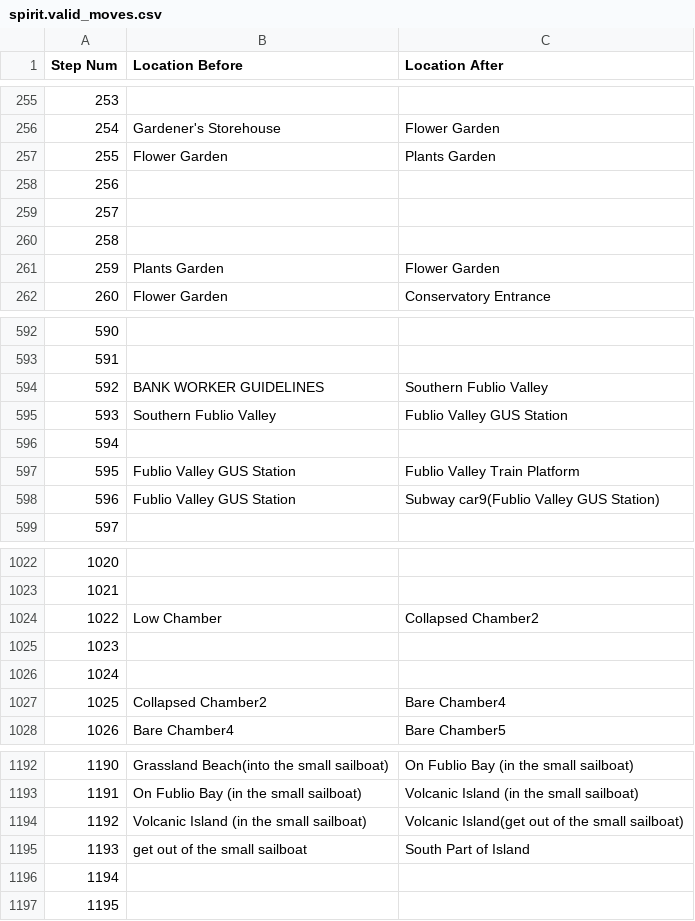
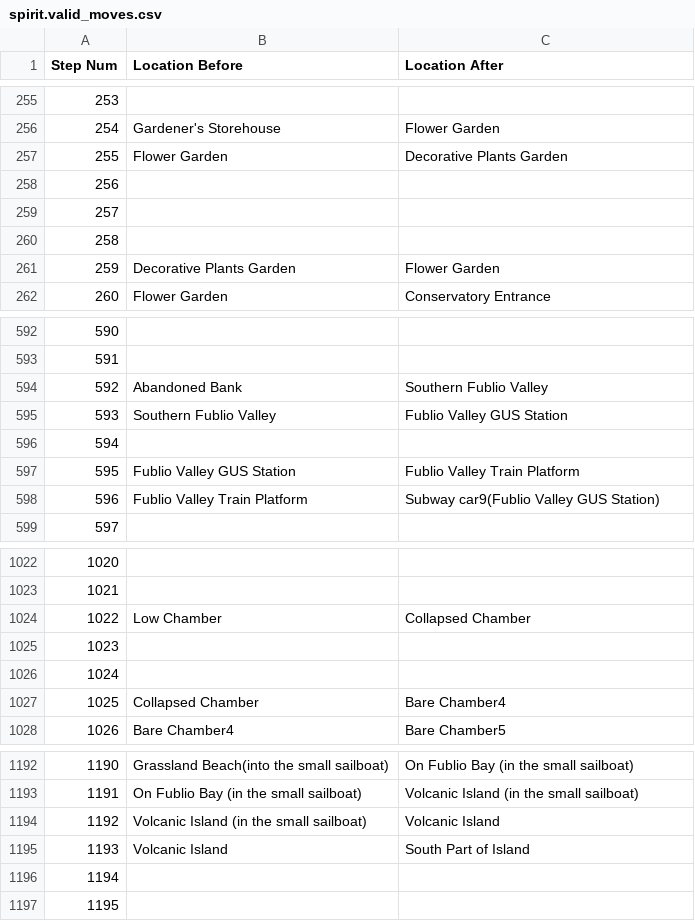
Before and after one commit to Oaklight/mango, a CSV file: data-intermediate/spirit/spirit.valid_moves.csv, drawn as a sheet; only a part is shown, gaps mark what is left out; the diff covers the shown part only.

```diff
--- a/data-intermediate/spirit/spirit.valid_moves.csv
+++ b/data-intermediate/spirit/spirit.valid_moves.csv
@@ -256,3 +256,3 @@ Step Num,Location Before,Location After
 254,Gardener's Storehouse,Flower Garden
-255,Flower Garden,Plants Garden
+255,Flower Garden,Decorative Plants Garden
 256,,
@@ -260,3 +260,3 @@ Step Num,Location Before,Location After
 258,,
-259,Plants Garden,Flower Garden
+259,Decorative Plants Garden,Flower Garden
 260,Flower Garden,Conservatory Entrance
@@ -593,3 +593,3 @@ Step Num,Location Before,Location After
 591,,
-592,BANK WORKER GUIDELINES,Southern Fublio Valley
+592,Abandoned Bank,Southern Fublio Valley
 593,Southern Fublio Valley,Fublio Valley GUS Station
@@ -597,3 +597,3 @@ Step Num,Location Before,Location After
 595,Fublio Valley GUS Station,Fublio Valley Train Platform
-596,Fublio Valley GUS Station,Subway car9(Fublio Valley GUS Station)
+596,Fublio Valley Train Platform,Subway car9(Fublio Valley GUS Station)
 597,,
@@ -1023,6 +1023,6 @@ Step Num,Location Before,Location After
 1021,,
-1022,Low Chamber,Collapsed Chamber2
+1022,Low Chamber,Collapsed Chamber
 1023,,
 1024,,
-1025,Collapsed Chamber2,Bare Chamber4
+1025,Collapsed Chamber,Bare Chamber4
 1026,Bare Chamber4,Bare Chamber5
@@ -1193,4 +1193,4 @@ Step Num,Location Before,Location After
 1191,On Fublio Bay (in the small sailboat),Volcanic Island (in the small sailboat)
-1192,Volcanic Island (in the small sailboat),Volcanic Island(get out of the small sailboat)
-1193,get out of the small sailboat,South Part of Island
+1192,Volcanic Island (in the small sailboat),Volcanic Island
+1193,Volcanic Island,South Part of Island
 1194,,
```
Also changed, not shown: 19 edited cells elsewhere in this file, 1 other file.
